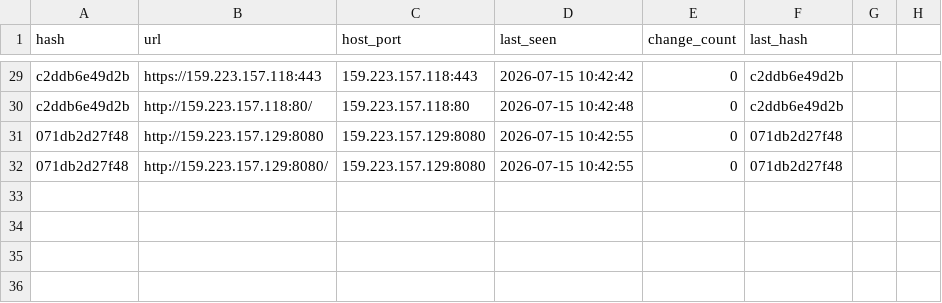
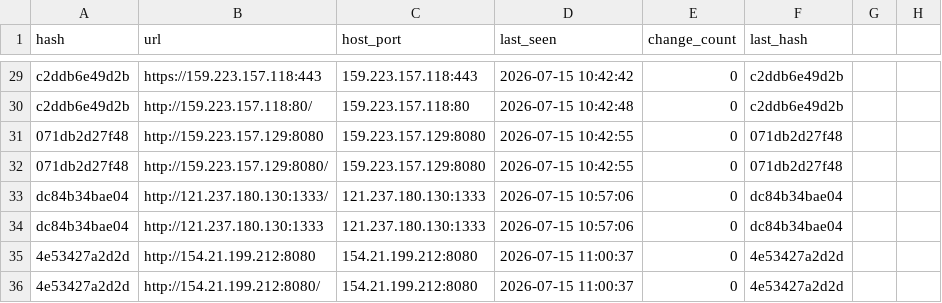
Before and after one commit to qjlxg/Barcode-Driver, a CSV file: scan_results.csv, drawn as a sheet; only a part is shown, gaps mark what is left out; the diff names each change by its address in the sheet, - before the commit and + after, or states it on an @@ line.

```diff
--- a/scan_results.csv
+++ b/scan_results.csv
+row 33: dc84b34bae04 | http://121.237.180.130:1333/ | 121.237.180.130:1333 | 2026-07-15 10:57:06 | 0 | dc84b34bae04
+row 34: dc84b34bae04 | http://121.237.180.130:1333 | 121.237.180.130:1333 | 2026-07-15 10:57:06 | 0 | dc84b34bae04
+row 35: 4e53427a2d2d | http://154.21.199.212:8080 | 154.21.199.212:8080 | 2026-07-15 11:00:37 | 0 | 4e53427a2d2d
+row 36: 4e53427a2d2d | http://154.21.199.212:8080/ | 154.21.199.212:8080 | 2026-07-15 11:00:37 | 0 | 4e53427a2d2d
```
Also changed, not shown: 4 other files.
